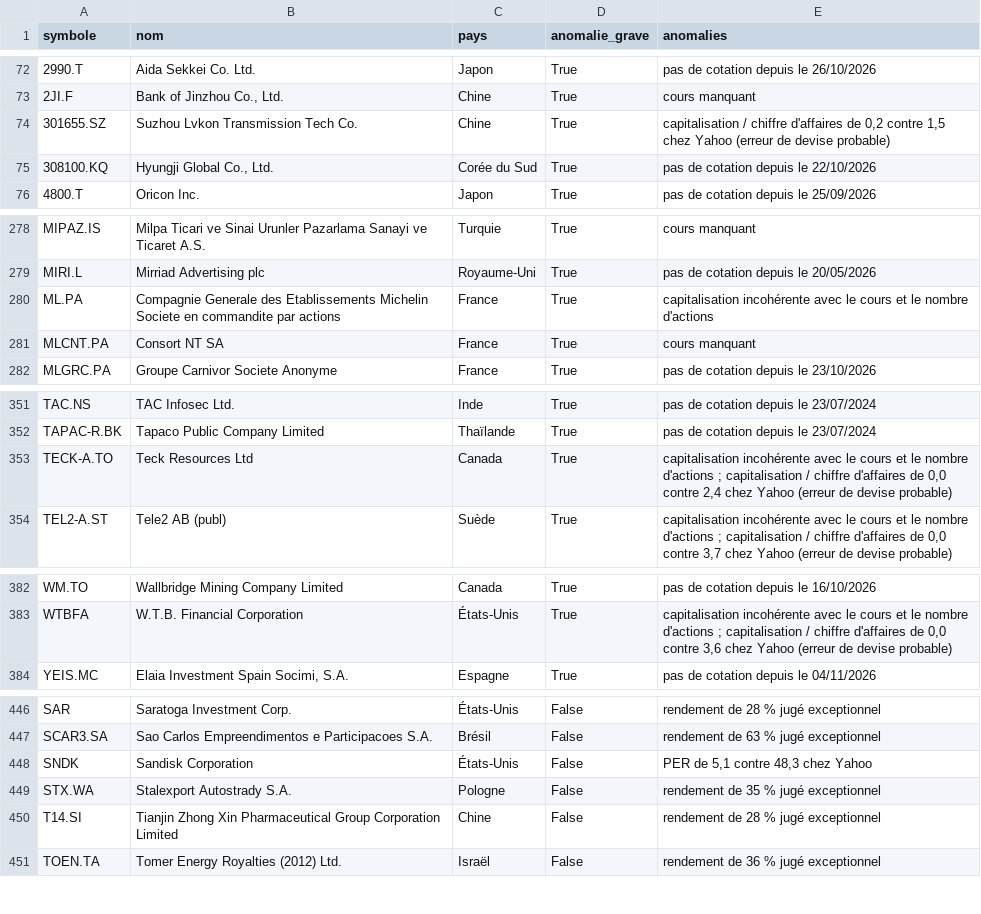
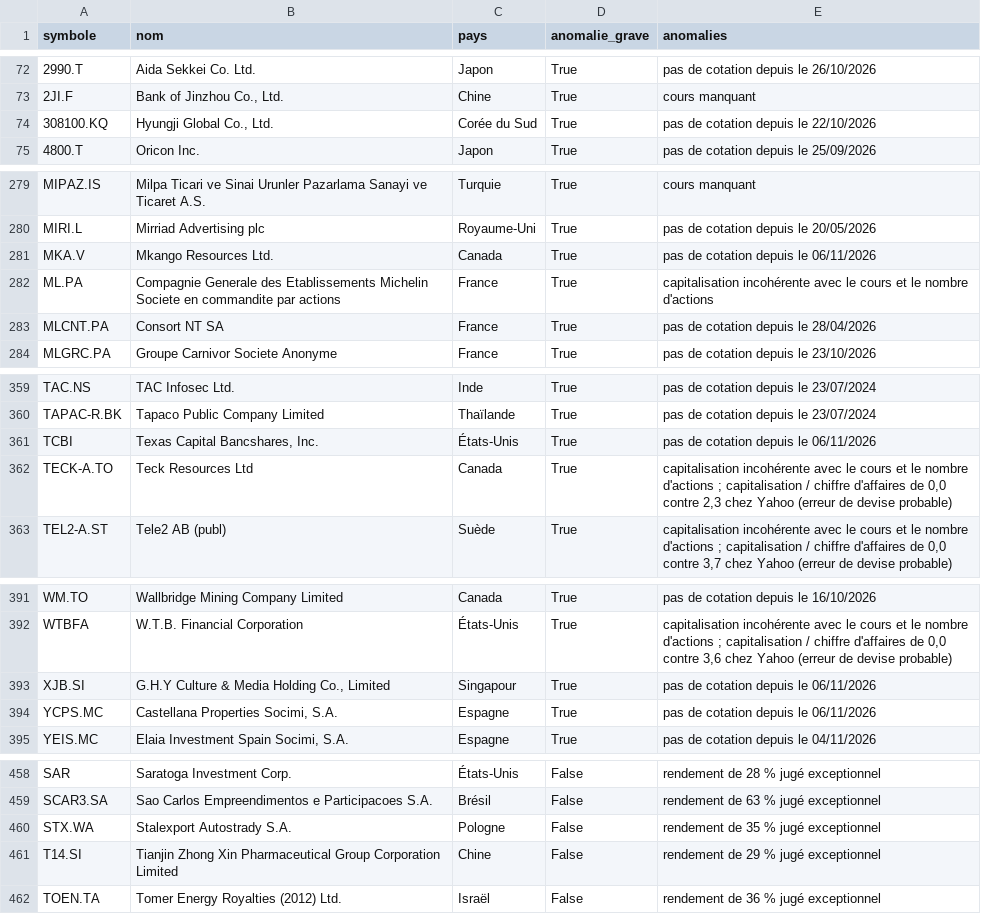
Before and after one commit to benicrux/screener-actions, a CSV file: data/anomalies.csv, drawn as a sheet; only a part is shown, gaps mark what is left out; the diff covers the shown part only.

```diff
--- a/data/anomalies.csv
+++ b/data/anomalies.csv
@@ -73,3 +73,2 @@ symbole,nom,pays,anomalie_grave,anomalies
 2JI.F,"Bank of Jinzhou Co., Ltd.",Chine,True,cours manquant
-301655.SZ,Suzhou Lvkon Transmission Tech Co.,Chine,True,"capitalisation / chiffre d'affaires de 0,2 contre 1,5 chez Yahoo (erreur de devise probable)"
 308100.KQ,"Hyungji Global Co., Ltd.",Corée du Sud,True,pas de cotation depuis le 22/10/2026
@@ -279,4 +280,5 @@ MIPAZ.IS,Milpa Ticari ve Sinai Urunler Pazarlama Sanayi ve Ticaret A.S.,Turquie,
 MIRI.L,Mirriad Advertising plc,Royaume-Uni,True,pas de cotation depuis le 20/05/2026
+MKA.V,Mkango Resources Ltd.,Canada,True,pas de cotation depuis le 06/11/2026
 ML.PA,Compagnie Generale des Etablissements Michelin Societe en commandite par actions,France,True,capitalisation incohérente avec le cours et le nombre d'actions
-MLCNT.PA,Consort NT SA,France,True,cours manquant
+MLCNT.PA,Consort NT SA,France,True,pas de cotation depuis le 28/04/2026
 MLGRC.PA,Groupe Carnivor Societe Anonyme,France,True,pas de cotation depuis le 23/10/2026
@@ -352,3 +360,4 @@ TAC.NS,TAC Infosec Ltd.,Inde,True,pas de cotation depuis le 23/07/2024
 TAPAC-R.BK,Tapaco Public Company Limited,Thaïlande,True,pas de cotation depuis le 23/07/2024
-TECK-A.TO,Teck Resources Ltd,Canada,True,"capitalisation incohérente avec le cours et le nombre d'actions ; capitalisation / chiffre d'affaires de 0,0 contre 2,4 chez Yahoo (erreur de devise probable)"
+TCBI,"Texas Capital Bancshares, Inc.",États-Unis,True,pas de cotation depuis le 06/11/2026
+TECK-A.TO,Teck Resources Ltd,Canada,True,"capitalisation incohérente avec le cours et le nombre d'actions ; capitalisation / chiffre d'affaires de 0,0 contre 2,3 chez Yahoo (erreur de devise probable)"
 TEL2-A.ST,Tele2 AB (publ),Suède,True,"capitalisation incohérente avec le cours et le nombre d'actions ; capitalisation / chiffre d'affaires de 0,0 contre 3,7 chez Yahoo (erreur de devise probable)"
@@ -383,2 +392,4 @@ WM.TO,Wallbridge Mining Company Limited,Canada,True,pas de cotation depuis le 16
 WTBFA,W.T.B. Financial Corporation,États-Unis,True,"capitalisation incohérente avec le cours et le nombre d'actions ; capitalisation / chiffre d'affaires de 0,0 contre 3,6 chez Yahoo (erreur de devise probable)"
+XJB.SI,"G.H.Y Culture & Media Holding Co., Limited",Singapour,True,pas de cotation depuis le 06/11/2026
+YCPS.MC,"Castellana Properties Socimi, S.A.",Espagne,True,pas de cotation depuis le 06/11/2026
 YEIS.MC,"Elaia Investment Spain Socimi, S.A.",Espagne,True,pas de cotation depuis le 04/11/2026
@@ -447,5 +459,4 @@ SAR,Saratoga Investment Corp.,États-Unis,False,rendement de 28 % jugé exceptio
 SCAR3.SA,Sao Carlos Empreendimentos e Participacoes S.A.,Brésil,False,rendement de 63 % jugé exceptionnel
-SNDK,Sandisk Corporation,États-Unis,False,"PER de 5,1 contre 48,3 chez Yahoo"
 STX.WA,Stalexport Autostrady S.A.,Pologne,False,rendement de 35 % jugé exceptionnel
-T14.SI,Tianjin Zhong Xin Pharmaceutical Group Corporation Limited,Chine,False,rendement de 28 % jugé exceptionnel
+T14.SI,Tianjin Zhong Xin Pharmaceutical Group Corporation Limited,Chine,False,rendement de 29 % jugé exceptionnel
 TOEN.TA,Tomer Energy Royalties (2012) Ltd.,Israël,False,rendement de 36 % jugé exceptionnel
```
Also changed, not shown: 17 added rows, 8 removed rows and 15 edited cells elsewhere in this file, data/devises.csv, 8 other files.
